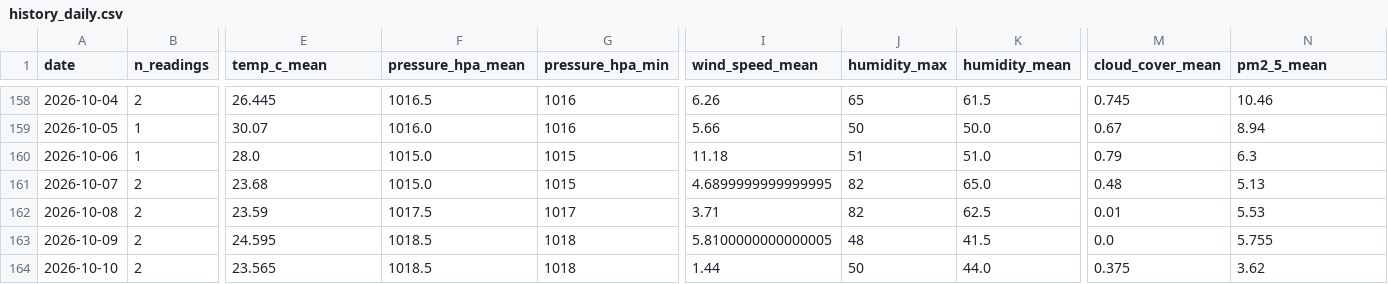
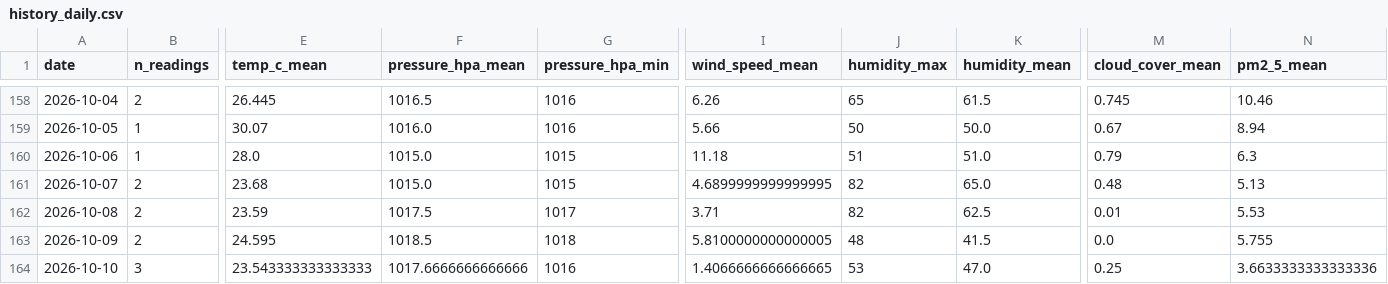
Before and after one commit to norapfr/atmospherica, a CSV file: data/history_daily.csv, drawn as a sheet; only a part is shown, gaps mark what is left out; the diff names each change by its address in the sheet, - before the commit and + after, or states it on an @@ line.

```diff
--- a/data/history_daily.csv
+++ b/data/history_daily.csv
-B164 (n_readings): 2
+B164 (n_readings): 3
-E164 (temp_c_mean): 23.565
+E164 (temp_c_mean): 23.543333333333333
-F164 (pressure_hpa_mean): 1018.5
+F164 (pressure_hpa_mean): 1017.6666666666666
-G164 (pressure_hpa_min): 1018
+G164 (pressure_hpa_min): 1016
-I164 (wind_speed_mean): 1.44
+I164 (wind_speed_mean): 1.4066666666666665
-J164 (humidity_max): 50
+J164 (humidity_max): 53
-K164 (humidity_mean): 44.0
+K164 (humidity_mean): 47.0
-M164 (cloud_cover_mean): 0.375
+M164 (cloud_cover_mean): 0.25
-N164 (pm2_5_mean): 3.62
+N164 (pm2_5_mean): 3.6633333333333336
```
Also changed, not shown: data/history_raw.csv, 4 other files.
